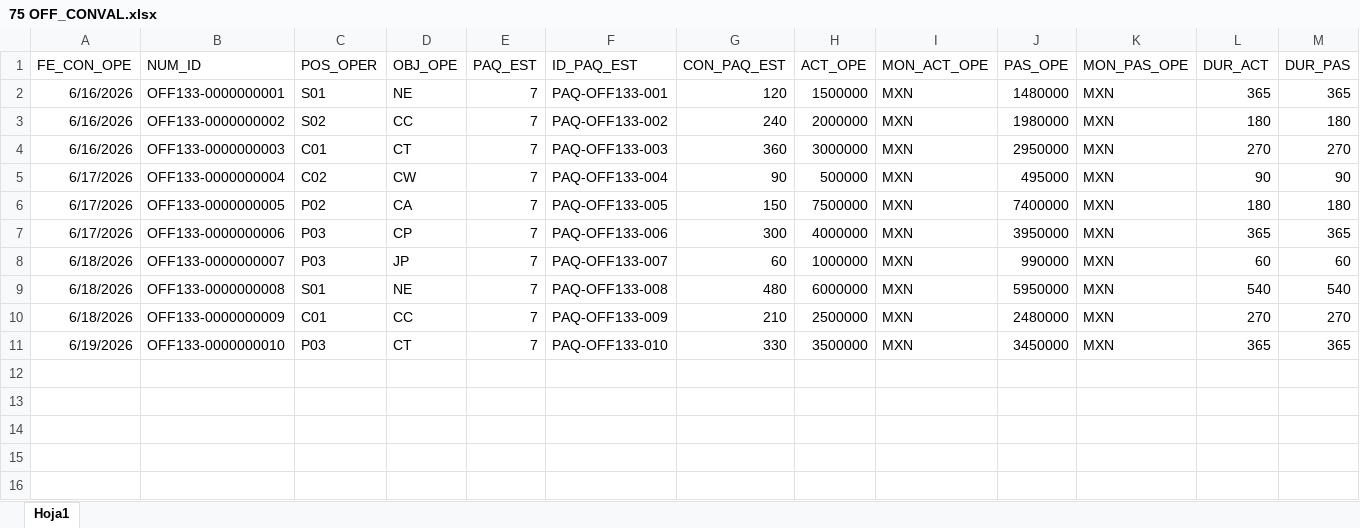
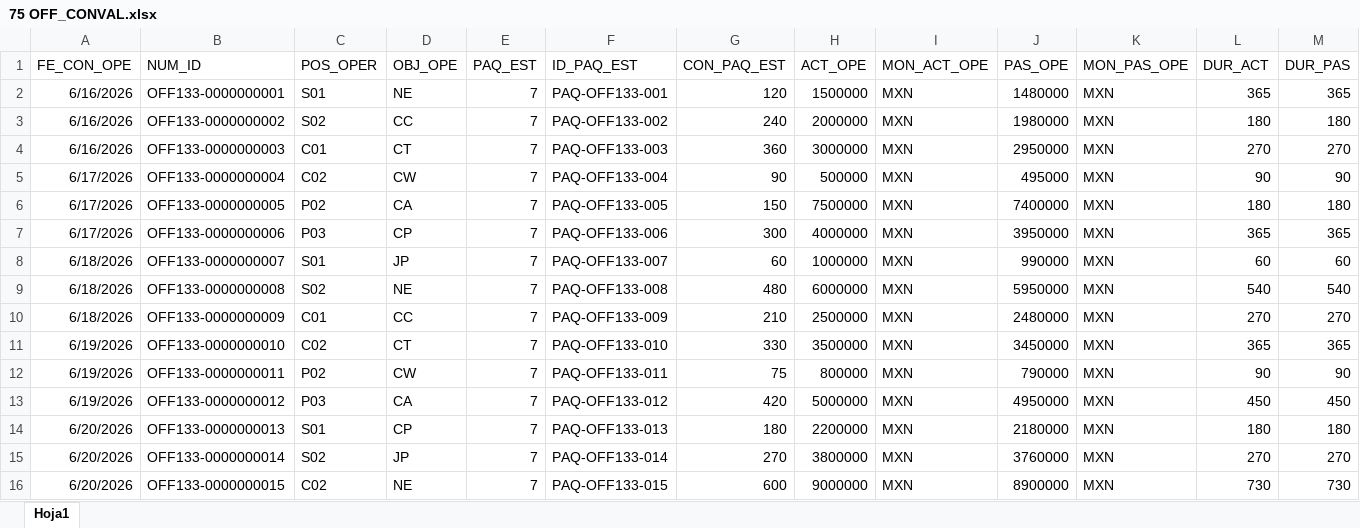
Before and after one commit to Steppenwolve/non-purple-wheel, an Excel workbook: deploy/133_ENT_OFF_CONVAL/75 OFF_CONVAL.xlsx, sheet Hoja1, drawn as a sheet; only a part is shown; values as stored, in another font and other column widths than the file's, no borders; rows hold the shown columns only; the diff names each change by its address in the sheet, - before the commit and + after, or states it on an @@ line.

```diff
--- a/deploy/133_ENT_OFF_CONVAL/75 OFF_CONVAL.xlsx (sheet Hoja1)
+++ b/deploy/133_ENT_OFF_CONVAL/75 OFF_CONVAL.xlsx (sheet Hoja1)
-C8 (POS_OPER): P03
+C8 (POS_OPER): S01
-C9 (POS_OPER): S01
+C9 (POS_OPER): S02
-C11 (POS_OPER): P03
+C11 (POS_OPER): C02
+row 12: 6/19/2026 | OFF133-0000000011 | P02 | CW | 7 | PAQ-OFF133-011 | 75 | 800000 | MXN | 790000 | MXN | 90 | 90
+row 13: 6/19/2026 | OFF133-0000000012 | P03 | CA | 7 | PAQ-OFF133-012 | 420 | 5000000 | MXN | 4950000 | MXN | 450 | 450
+row 14: 6/20/2026 | OFF133-0000000013 | S01 | CP | 7 | PAQ-OFF133-013 | 180 | 2200000 | MXN | 2180000 | MXN | 180 | 180
+row 15: 6/20/2026 | OFF133-0000000014 | S02 | JP | 7 | PAQ-OFF133-014 | 270 | 3800000 | MXN | 3760000 | MXN | 270 | 270
+row 16: 6/20/2026 | OFF133-0000000015 | C02 | NE | 7 | PAQ-OFF133-015 | 600 | 9000000 | MXN | 8900000 | MXN | 730 | 730
```
Also changed, not shown: layout/Layout OFF_FX_V11_OFF_CONVAL.xlsx, 3 other files.
